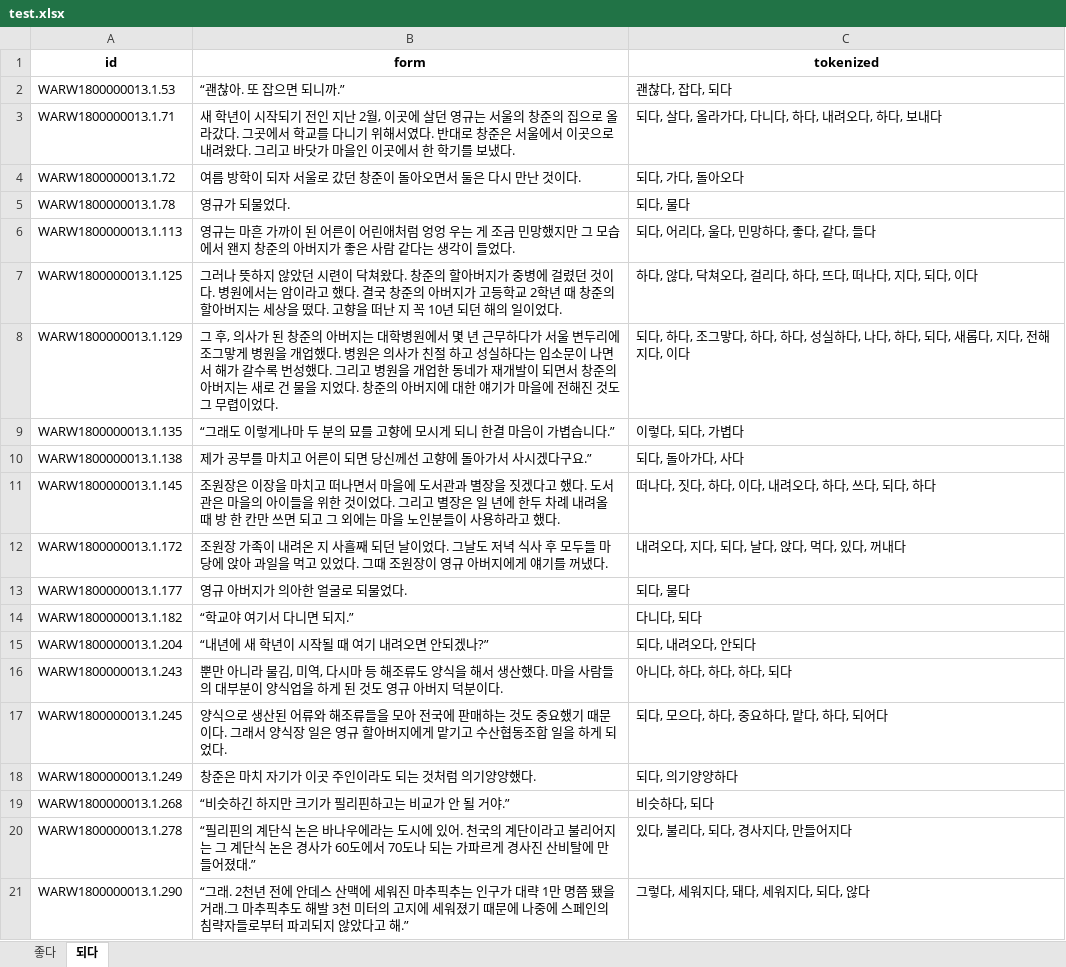
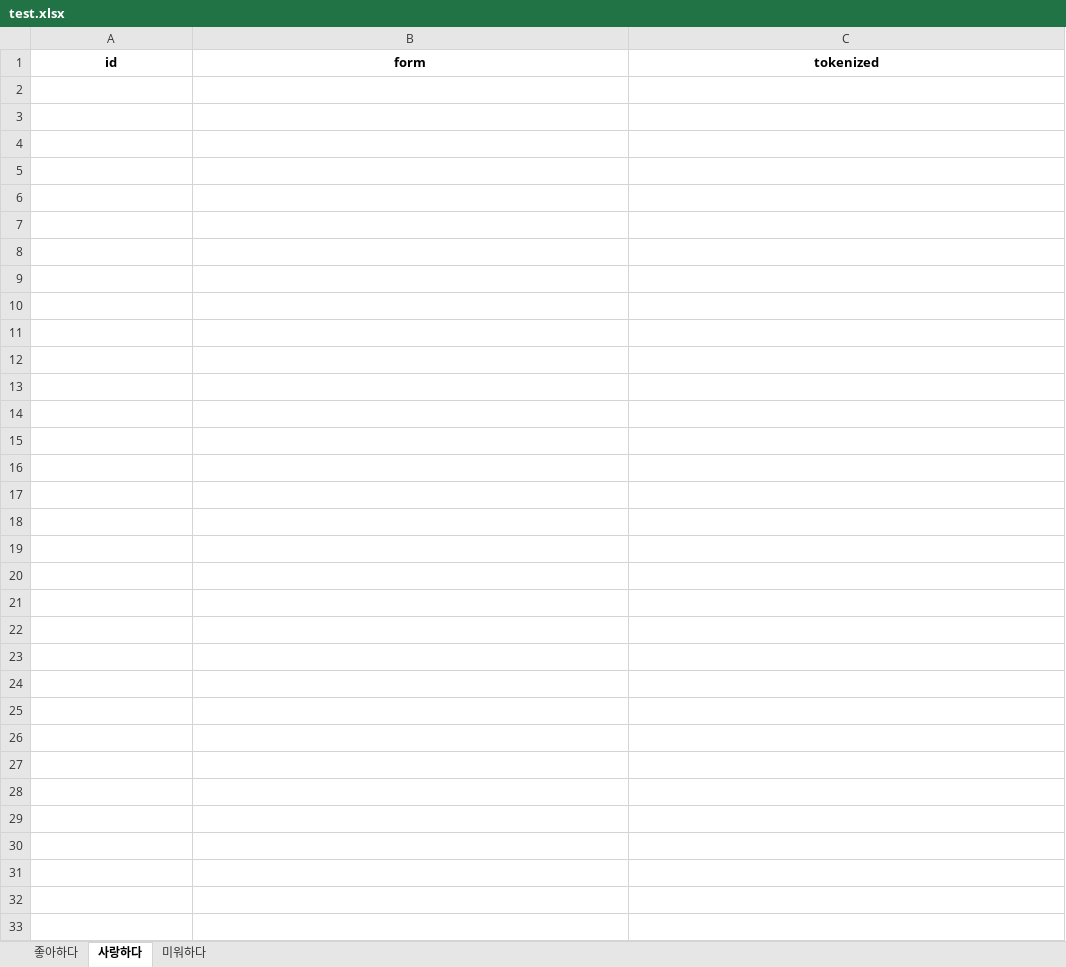
Before and after one commit to Ka0Ri/word-search, an Excel workbook: test.xlsx, sheet 사랑하다, drawn as a sheet; only a part is shown; values as stored, in another font and other column widths than the file's, no borders; the diff covers the shown part only; the diff names each change by its address in the sheet, - before the commit and + after, or states it on an @@ line.

```diff
--- a/test.xlsx (sheet 사랑하다)
+++ b/test.xlsx (sheet 사랑하다)
-sheet tab: 좋다
+sheet tab: 좋아하다
-sheet tab: 되다
+sheet tab: 사랑하다
+sheet tab: 미워하다
-row 2: WARW1800000013.1.53 | “괜찮아. 또 잡으면 되니까.” | 괜찮다, 잡다, 되다
-row 3: WARW1800000013.1.71 | 새 학년이 시작되기 전인 지난 2월, 이곳에 살던 영규는 서울의 창준의 집으로 올라갔다. 그곳에서 학교를 다니기 위해서였다. 반대로 창준은 서울에서 이곳으로 내려왔다. 그리고 바닷가 마을인 이곳에서 한 학기를 보냈다. | 되다, 살다, 올라가다, 다니다, 하다, 내려오다, 하다, 보내다
-row 4: WARW1800000013.1.72 | 여름 방학이 되자 서울로 갔던 창준이 돌아오면서 둘은 다시 만난 것이다. | 되다, 가다, 돌아오다
-row 5: WARW1800000013.1.78 | 영규가 되물었다. | 되다, 물다
-row 6: WARW1800000013.1.113 | 영규는 마흔 가까이 된 어른이 어린애처럼 엉엉 우는 게 조금 민망했지만 그 모습에서 왠지 창준의 아버지가 좋은 사람 같다는 생각이 들었다. | 되다, 어리다, 울다, 민망하다, 좋다, 같다, 들다
-row 7: WARW1800000013.1.125 | 그러나 뜻하지 않았던 시련이 닥쳐왔다. 창준의 할아버지가 중병에 걸렸던 것이다. 병원에서는 암이라고 했다. 결국 창준의 아버지가 고등학교 2학년 때 창준의 할아버지는 세상을 떴다. 고향을 떠난 지 꼭 10년 되던 해의 일이었다. | 하다, 않다, 닥쳐오다, 걸리다, 하다, 뜨다, 떠나다, 지다, 되다, 이다
-row 8: WARW1800000013.1.129 | 그 후, 의사가 된 창준의 아버지는 대학병원에서 몇 년 근무하다가 서울 변두리에 조그맣게 병원을 개업했다. 병원은 의사가 친절 하고 성실하다는 입소문이 나면서 해가 갈수록 번성했다. 그리고 병원을 개업한 동네가 재개발이 되면서 창준의 아버지는 새로 건 물을 지었다. 창준의 아버지에 대한 얘기가 마을에 전해진 것도 그 무렵이었다. | 되다, 하다, 조그맣다, 하다, 하다, 성실하다, 나다, 하다, 되다, 새롭다, 지다, 전해지다, 이다
-row 9: WARW1800000013.1.135 | “그래도 이렇게나마 두 분의 묘를 고향에 모시게 되니 한결 마음이 가볍습니다.” | 이렇다, 되다, 가볍다
-row 10: WARW1800000013.1.138 | 제가 공부를 마치고 어른이 되면 당신께선 고향에 돌아가서 사시겠다구요.” | 되다, 돌아가다, 사다
-row 11: WARW1800000013.1.145 | 조원장은 이장을 마치고 떠나면서 마을에 도서관과 별장을 짓겠다고 했다. 도서관은 마을의 아이들을 위한 것이었다. 그리고 별장은 일 년에 한두 차례 내려올 때 방 한 칸만 쓰면 되고 그 외에는 마을 노인분들이 사용하라고 했다. | 떠나다, 짓다, 하다, 이다, 내려오다, 하다, 쓰다, 되다, 하다
-row 12: WARW1800000013.1.172 | 조원장 가족이 내려온 지 사흘째 되던 날이었다. 그날도 저녁 식사 후 모두들 마당에 앉아 과일을 먹고 있었다. 그때 조원장이 영규 아버지에게 얘기를 꺼냈다. | 내려오다, 지다, 되다, 날다, 앉다, 먹다, 있다, 꺼내다
-row 13: WARW1800000013.1.177 | 영규 아버지가 의아한 얼굴로 되물었다. | 되다, 물다
-row 14: WARW1800000013.1.182 | “학교야 여기서 다니면 되지.” | 다니다, 되다
-row 15: WARW1800000013.1.204 | “내년에 새 학년이 시작될 때 여기 내려오면 안되겠나?” | 되다, 내려오다, 안되다
-row 16: WARW1800000013.1.243 | 뿐만 아니라 물김, 미역, 다시마 등 해조류도 양식을 해서 생산했다. 마을 사람들의 대부분이 양식업을 하게 된 것도 영규 아버지 덕분이다. | 아니다, 하다, 하다, 하다, 되다
-row 17: WARW1800000013.1.245 | 양식으로 생산된 어류와 해조류들을 모아 전국에 판매하는 것도 중요했기 때문이다. 그래서 양식장 일은 영규 할아버지에게 맡기고 수산협동조합 일을 하게 되었다. | 되다, 모으다, 하다, 중요하다, 맡다, 하다, 되어다
-row 18: WARW1800000013.1.249 | 창준은 마치 자기가 이곳 주인이라도 되는 것처럼 의기양양했다. | 되다, 의기양양하다
-row 19: WARW1800000013.1.268 | “비슷하긴 하지만 크기가 필리핀하고는 비교가 안 될 거야.” | 비슷하다, 되다
-row 20: WARW1800000013.1.278 | “필리핀의 계단식 논은 바나우에라는 도시에 있어. 천국의 계단이라고 불리어지는 그 계단식 논은 경사가 60도에서 70도나 되는 가파르게 경사진 산비탈에 만들어졌대.” | 있다, 불리다, 되다, 경사지다, 만들어지다
-row 21: WARW1800000013.1.290 | “그래. 2천년 전에 안데스 산맥에 세워진 마추픽추는 인구가 대략 1만 명쯤 됐을 거래.그 마추픽추도 해발 3천 미터의 고지에 세워졌기 때문에 나중에 스페인의 침략자들로부터 파괴되지 않았다고 해.” | 그렇다, 세워지다, 돼다, 세워지다, 되다, 않다
```
Also changed, not shown: 512 removed rows elsewhere in this sheet, sheet 좋아하다, 4 other files.
